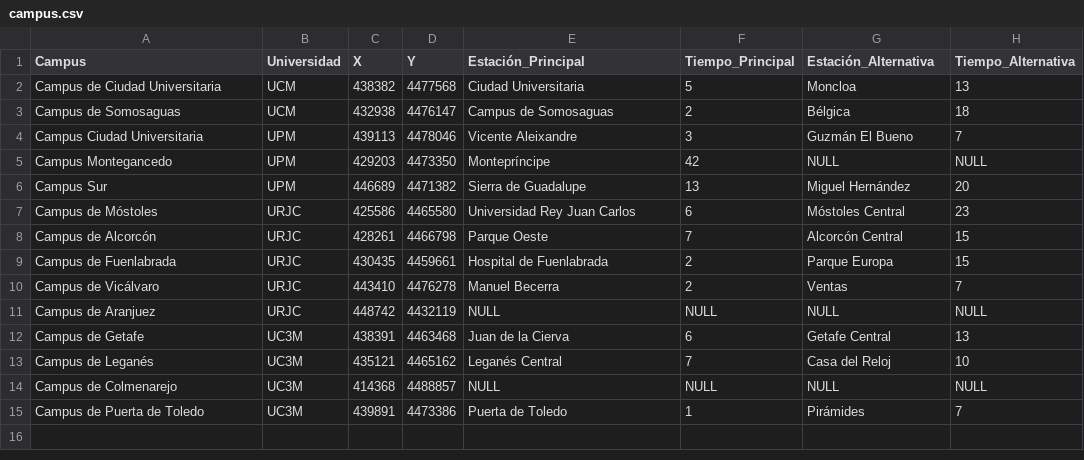
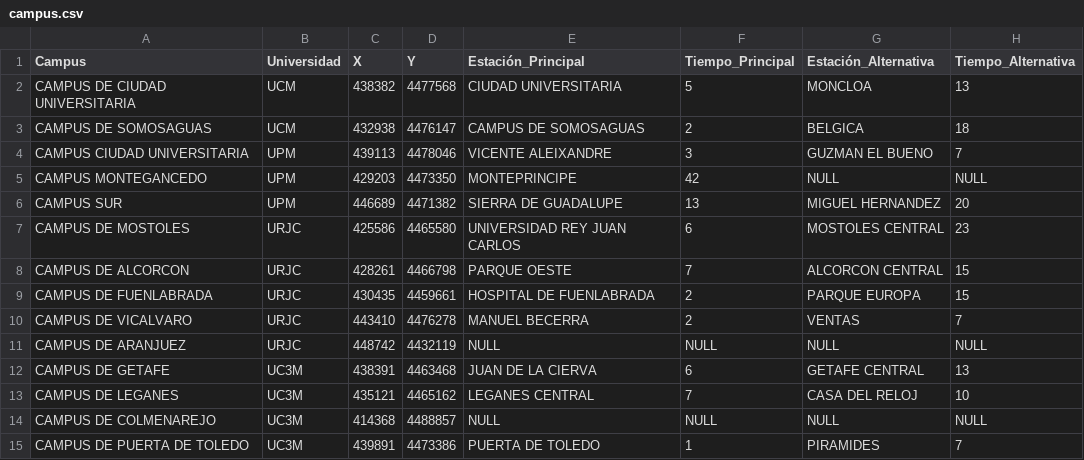
Before and after one commit to javierCL23/BDNRelacionales_P2, a CSV file: campus.csv, drawn as a sheet.

Commit message:
Cambiados nombres a mayúsculas

```diff
--- a/campus.csv
+++ b/campus.csv
@@ -1,15 +1,15 @@
 Campus,Universidad,X,Y,Estación_Principal,Tiempo_Principal,Estación_Alternativa,Tiempo_Alternativa
-Campus de Ciudad Universitaria,UCM,438382,4477568,Ciudad Universitaria,5,Moncloa,13
-Campus de Somosaguas,UCM,432938,4476147,Campus de Somosaguas,2,Bélgica,18
-Campus Ciudad Universitaria,UPM,439113,4478046,Vicente Aleixandre,3,Guzmán El Bueno,7
-Campus Montegancedo,UPM,429203,4473350,Montepríncipe,42,NULL,NULL
-Campus Sur,UPM,446689,4471382,Sierra de Guadalupe,13,Miguel Hernández,20
-Campus de Móstoles,URJC,425586,4465580,Universidad Rey Juan Carlos,6,Móstoles Central,23
-Campus de Alcorcón,URJC,428261,4466798,Parque Oeste,7,Alcorcón Central,15
-Campus de Fuenlabrada,URJC,430435,4459661,Hospital de Fuenlabrada,2,Parque Europa,15
-Campus de Vicálvaro,URJC,443410,4476278,Manuel Becerra,2,Ventas,7
-Campus de Aranjuez,URJC,448742,4432119,NULL,NULL,NULL,NULL
-Campus de Getafe,UC3M,438391,4463468,Juan de la Cierva,6,Getafe Central,13
-Campus de Leganés,UC3M,435121,4465162,Leganés Central,7,Casa del Reloj,10
-Campus de Colmenarejo,UC3M,414368,4488857,NULL,NULL,NULL,NULL
-Campus de Puerta de Toledo,UC3M,439891,4473386,Puerta de Toledo,1,Pirámides,7
+CAMPUS DE CIUDAD UNIVERSITARIA,UCM,438382,4477568,CIUDAD UNIVERSITARIA,5,MONCLOA,13
+CAMPUS DE SOMOSAGUAS,UCM,432938,4476147,CAMPUS DE SOMOSAGUAS,2,BELGICA,18
+CAMPUS CIUDAD UNIVERSITARIA,UPM,439113,4478046,VICENTE ALEIXANDRE,3,GUZMAN EL BUENO,7
+CAMPUS MONTEGANCEDO,UPM,429203,4473350,MONTEPRINCIPE,42,NULL,NULL
+CAMPUS SUR,UPM,446689,4471382,SIERRA DE GUADALUPE,13,MIGUEL HERNANDEZ,20
+CAMPUS DE MOSTOLES,URJC,425586,4465580,UNIVERSIDAD REY JUAN CARLOS,6,MOSTOLES CENTRAL,23
+CAMPUS DE ALCORCON,URJC,428261,4466798,PARQUE OESTE,7,ALCORCON CENTRAL,15
+CAMPUS DE FUENLABRADA,URJC,430435,4459661,HOSPITAL DE FUENLABRADA,2,PARQUE EUROPA,15
+CAMPUS DE VICALVARO,URJC,443410,4476278,MANUEL BECERRA,2,VENTAS,7
+CAMPUS DE ARANJUEZ,URJC,448742,4432119,NULL,NULL,NULL,NULL
+CAMPUS DE GETAFE,UC3M,438391,4463468,JUAN DE LA CIERVA,6,GETAFE CENTRAL,13
+CAMPUS DE LEGANES,UC3M,435121,4465162,LEGANES CENTRAL,7,CASA DEL RELOJ,10
+CAMPUS DE COLMENAREJO,UC3M,414368,4488857,NULL,NULL,NULL,NULL
+CAMPUS DE PUERTA DE TOLEDO,UC3M,439891,4473386,PUERTA DE TOLEDO,1,PIRAMIDES,7
```
